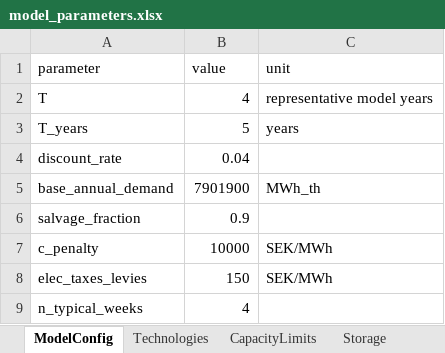
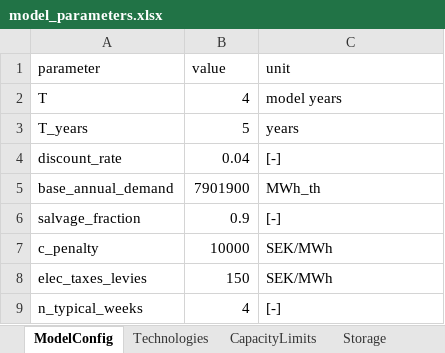
Before and after one commit to alikoek/DH-Capacity-Expansion, an Excel workbook: data/model_parameters.xlsx, sheet ModelConfig, drawn as a sheet; values as stored, in another font and other column widths than the file's, no borders; the diff names each change by its address in the sheet, - before the commit and + after, or states it on an @@ line.

Commit message:
Add units to Excel parameter sheets and flexible column parsing
- Add unit annotations to all Excel sheets for documentation
- Implement flexible column name matching to handle unit suffixes
- Load time-varying emission factors from WasteChpEfficiency sheet
- Update parameter loading for CapacityLimits, TemperatureScenarios,
  ExistingCapacitySchedule, HeatPumpCOP, and ExtremeEvents sheets

```diff
--- a/data/model_parameters.xlsx (sheet ModelConfig)
+++ b/data/model_parameters.xlsx (sheet ModelConfig)
-C2 (unit): representative model years
+C2 (unit): model years
-C4 (unit): (empty)
+C4 (unit): [-]
-C6 (unit): (empty)
+C6 (unit): [-]
-C9 (unit): (empty)
+C9 (unit): [-]
```
Also changed, not shown: sheet WasteAvailability, sheet CarbonTrajectory, sheet WasteChpEfficiency, sheet ExtremeEvents, sheet Storage, sheet TemperatureScenarios, 3 more sheets, 1 other file.
